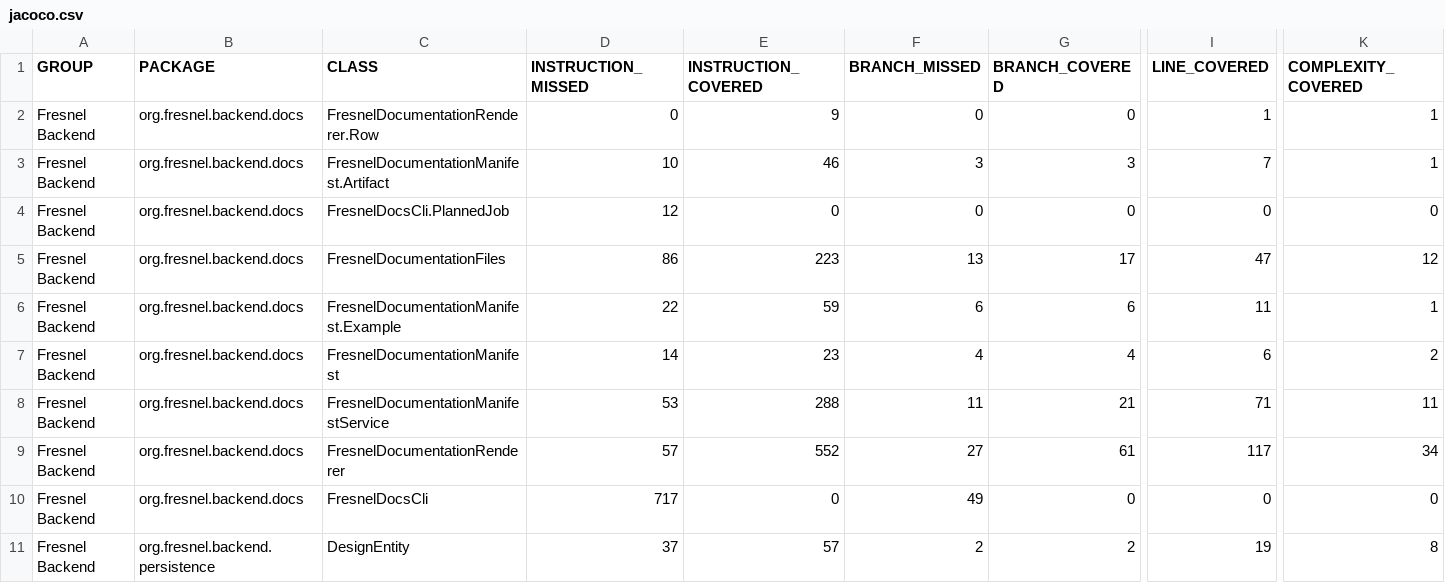
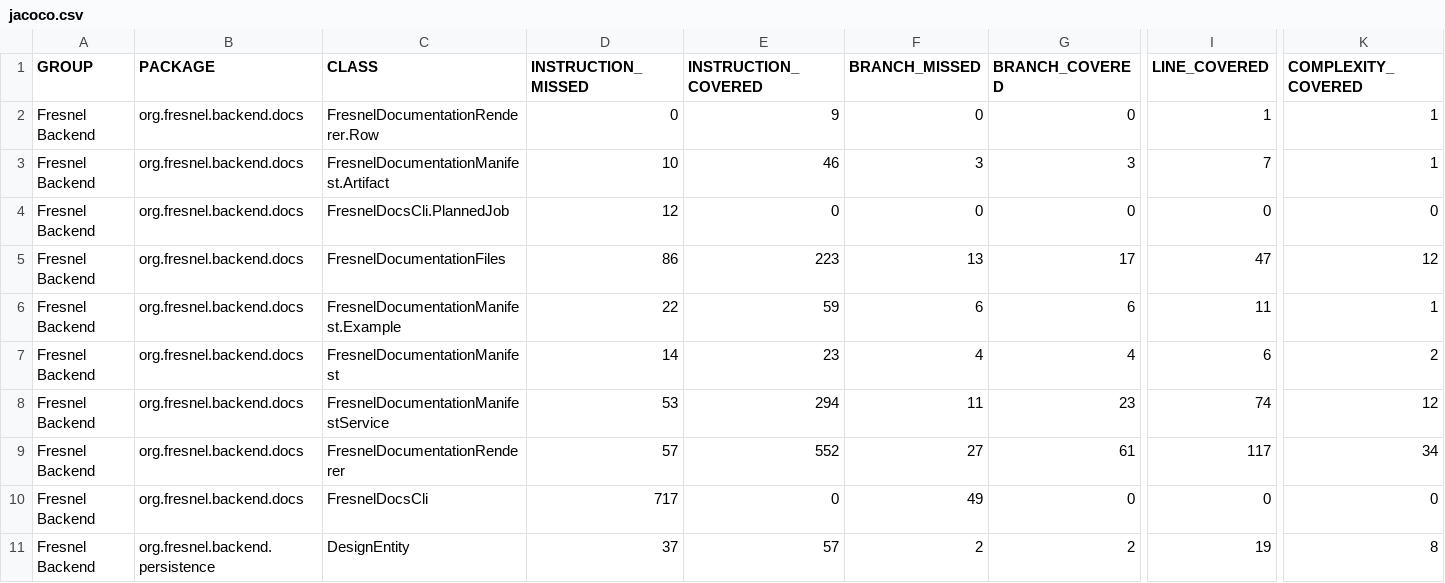
Before and after one commit to carstenartur/Fresnel, a CSV file: site/backend/jacoco/jacoco.csv, drawn as a sheet; only a part is shown, gaps mark what is left out; the diff names each change by its address in the sheet, - before the commit and + after, or states it on an @@ line.

```diff
--- a/site/backend/jacoco/jacoco.csv
+++ b/site/backend/jacoco/jacoco.csv
-E8 (INSTRUCTION_COVERED): 288
+E8 (INSTRUCTION_COVERED): 294
-G8 (BRANCH_COVERED): 21
+G8 (BRANCH_COVERED): 23
-I8 (LINE_COVERED): 71
+I8 (LINE_COVERED): 74
-K8 (COMPLEXITY_COVERED): 11
+K8 (COMPLEXITY_COVERED): 12
```
Also changed, not shown: 13 other files.
